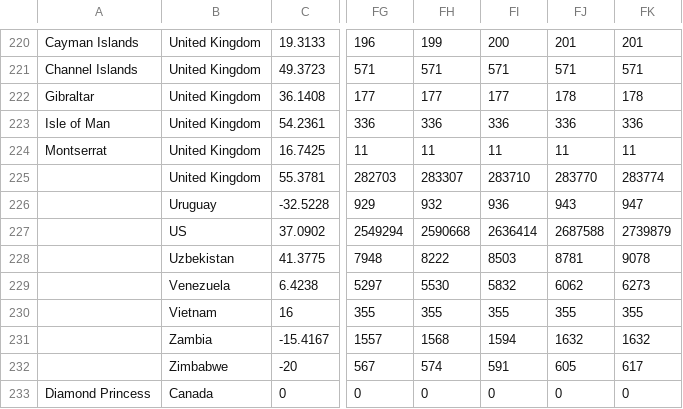
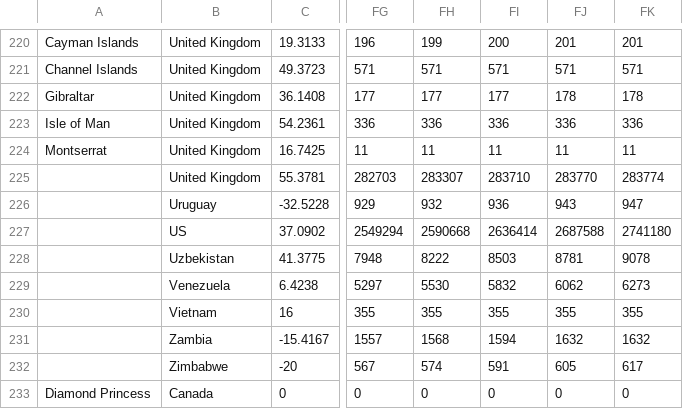
Before and after one commit to rvaughan/coronavirus-data, a CSV file: worldwide/time_series_covid19_confirmed_global.csv, drawn as a sheet; only a part is shown, gaps mark what is left out; the diff names each change by its address in the sheet, - before the commit and + after, or states it on an @@ line.

```diff
--- a/worldwide/time_series_covid19_confirmed_global.csv
+++ b/worldwide/time_series_covid19_confirmed_global.csv
-FK227: 2739879
+FK227: 2741180
```
